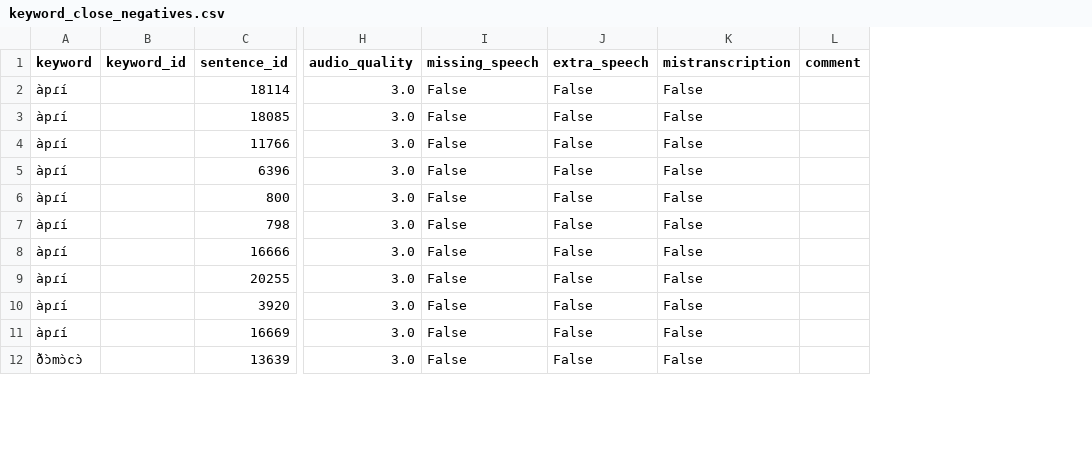
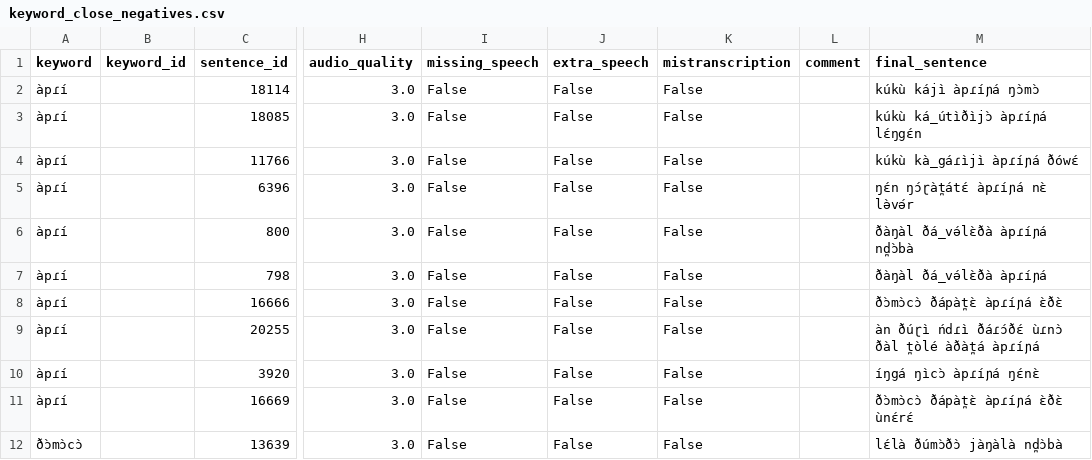
Before and after one commit to markjosims/tira_kws, a CSV file: data/labels/capstone/keyword_close_negatives.csv, drawn as a sheet; only a part is shown, gaps mark what is left out; the diff names each change by its address in the sheet, - before the commit and + after, or states it on an @@ line.

```diff
--- a/data/labels/capstone/keyword_close_negatives.csv
+++ b/data/labels/capstone/keyword_close_negatives.csv
+column M (final_sentence), rows 2-12: kúkù kájì àpɾíɲá ŋɔ̀mɔ̀ | kúkù ká_útìðìjɔ̀ àpɾíɲá lɛ́ŋgɛ́n | kúkù kà_gáɾìjì àpɾíɲá ðówɛ́ | ŋɛ́n ŋɔ́ɽàt̪átɛ́ àpɾíɲá nɛ̀ lə̀və́r | ðàŋàl ðá_və́lɛ̀ðà àpɾíɲá nd̪ɔ̀bà | ðàŋàl ðá_və́lɛ̀ðà àpɾíɲá | ðɔ̀mɔ̀cɔ̀ ðápàt̪ɛ̀ àpɾíɲá ɛ̀ðɛ̀ | àn ðúɽì ńdɾì ðáɾɔ́ðɛ́ ùɾnɔ̀ ðàl t̪òlé àðàt̪á àpɾíɲá | íŋgá ŋìcɔ̀ àpɾíɲá ŋɛ́nɛ̀ | ðɔ̀mɔ̀cɔ̀ ðápàt̪ɛ̀ àpɾíɲá ɛ̀ðɛ̀ ùnɛ́rɛ́ | lɛ́là ðúmɔ̀ðɔ̀ jàŋàlà nd̪ɔ̀bà
```
Also changed, not shown: data/labels/capstone/keyword_negatives.csv, data/labels/capstone/keyword_positives.csv, 8 other files.
